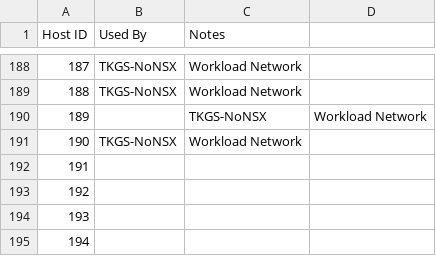
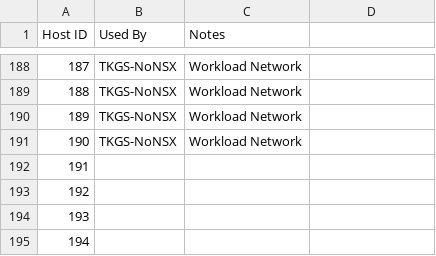
Before and after one commit to Tanzu-Solutions-Engineering/CaaSEnv, a CSV file: EnvironmentalInfo/10_193_38_0.csv, drawn as a sheet; only a part is shown, gaps mark what is left out.

Commit message:
Update 10_193_38_0.csv

```diff
--- a/EnvironmentalInfo/10_193_38_0.csv
+++ b/EnvironmentalInfo/10_193_38_0.csv
@@ -189,3 +189,3 @@
 188,TKGS-NoNSX,Workload Network
-189,,TKGS-NoNSX,Workload Network
+189,TKGS-NoNSX,Workload Network
 190,TKGS-NoNSX,Workload Network
```
